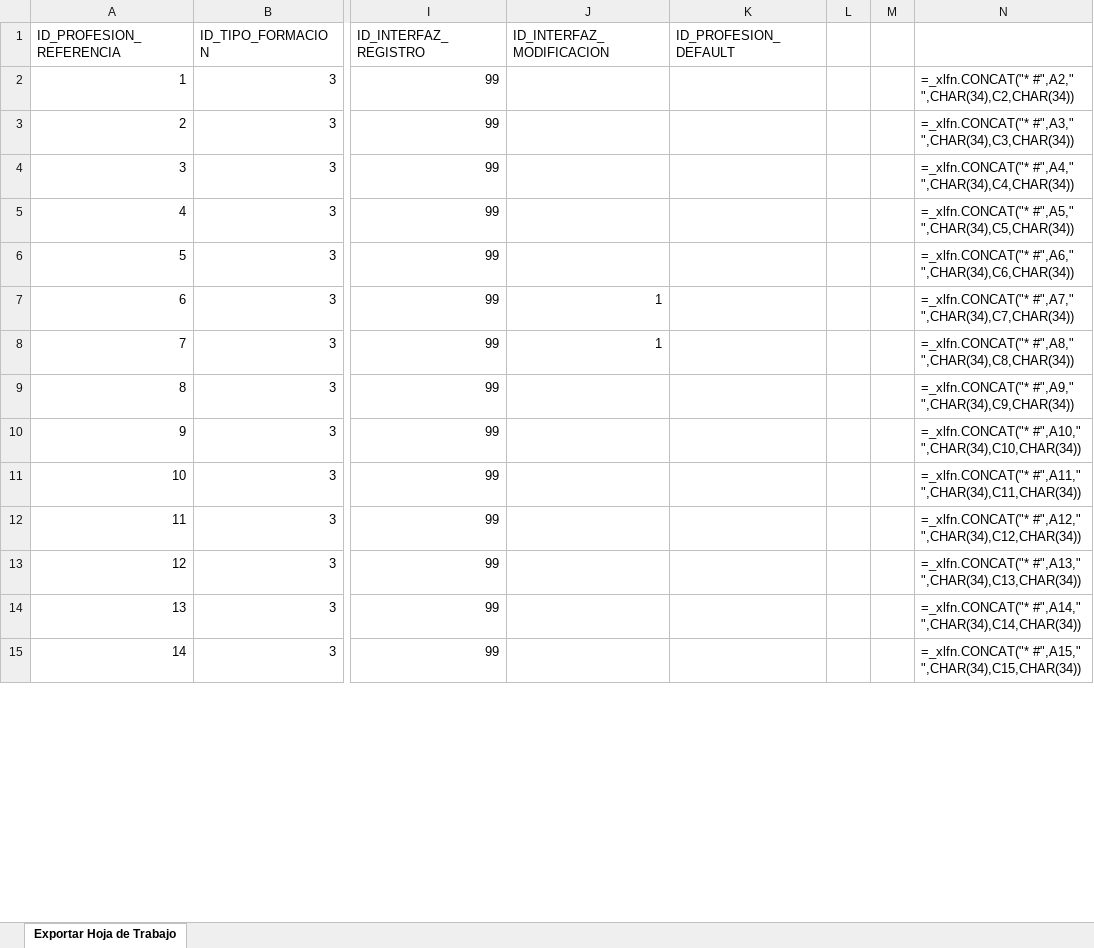
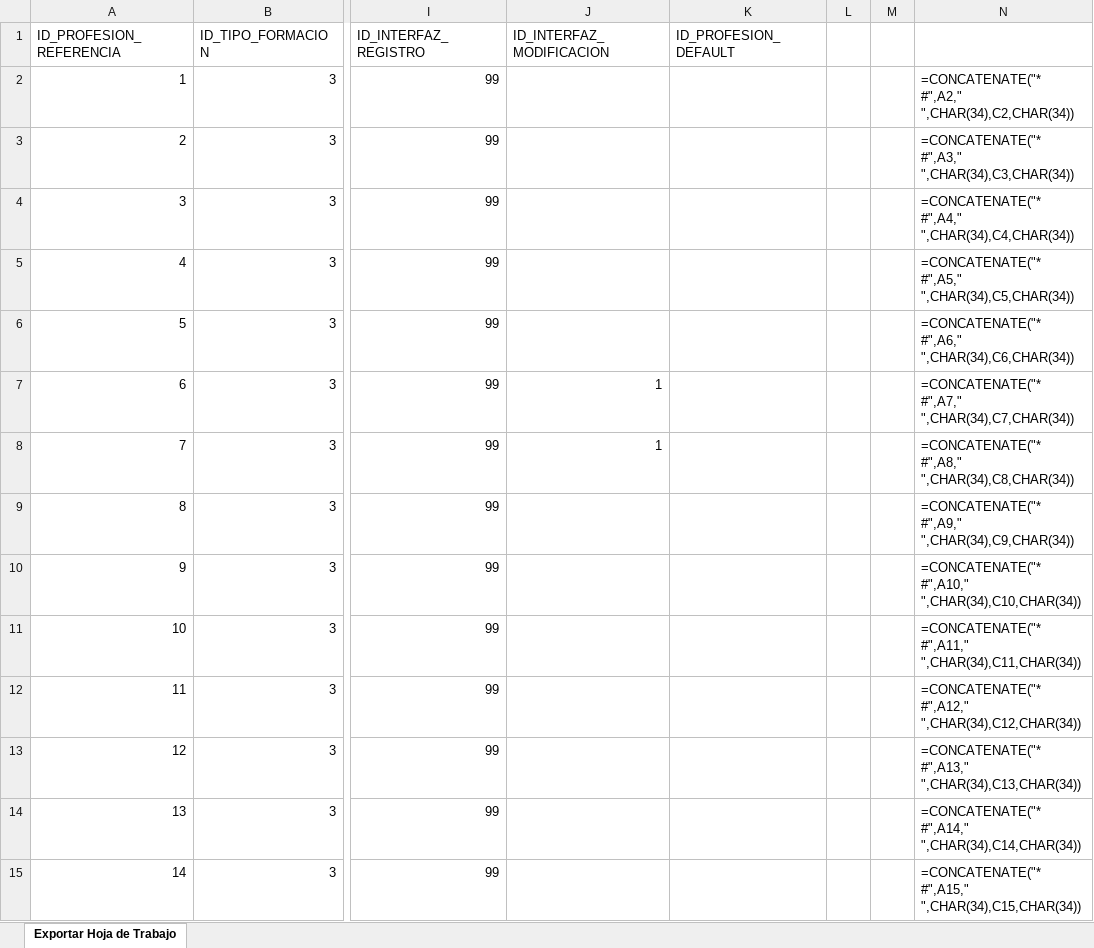
Before and after one commit to drmartindiaz/PractitionerAr, an Excel workbook: input/MasterTables/PROFESION_REFERNCIA.xlsx, sheet Exportar Hoja de Trabajo, drawn as a sheet; only a part is shown, gaps mark what is left out; values as stored, in another font and other column widths than the file's, no borders; formulas are shown in place of their values; charts and pictures not drawn; the diff covers the shown part only; the diff names each change by its address in the sheet, - before the commit and + after, or states it on an @@ line.

```diff
--- a/input/MasterTables/PROFESION_REFERNCIA.xlsx (sheet Exportar Hoja de Trabajo)
+++ b/input/MasterTables/PROFESION_REFERNCIA.xlsx (sheet Exportar Hoja de Trabajo)
-N2: =_xlfn.CONCAT("* #",A2," ",CHAR(34),C2,CHAR(34))
+N2: =CONCATENATE("* #",A2," ",CHAR(34),C2,CHAR(34))
-N3: =_xlfn.CONCAT("* #",A3," ",CHAR(34),C3,CHAR(34))
+N3: =CONCATENATE("* #",A3," ",CHAR(34),C3,CHAR(34))
-N4: =_xlfn.CONCAT("* #",A4," ",CHAR(34),C4,CHAR(34))
+N4: =CONCATENATE("* #",A4," ",CHAR(34),C4,CHAR(34))
-N5: =_xlfn.CONCAT("* #",A5," ",CHAR(34),C5,CHAR(34))
+N5: =CONCATENATE("* #",A5," ",CHAR(34),C5,CHAR(34))
-N6: =_xlfn.CONCAT("* #",A6," ",CHAR(34),C6,CHAR(34))
+N6: =CONCATENATE("* #",A6," ",CHAR(34),C6,CHAR(34))
-N7: =_xlfn.CONCAT("* #",A7," ",CHAR(34),C7,CHAR(34))
+N7: =CONCATENATE("* #",A7," ",CHAR(34),C7,CHAR(34))
-N8: =_xlfn.CONCAT("* #",A8," ",CHAR(34),C8,CHAR(34))
+N8: =CONCATENATE("* #",A8," ",CHAR(34),C8,CHAR(34))
-N9: =_xlfn.CONCAT("* #",A9," ",CHAR(34),C9,CHAR(34))
+N9: =CONCATENATE("* #",A9," ",CHAR(34),C9,CHAR(34))
-N10: =_xlfn.CONCAT("* #",A10," ",CHAR(34),C10,CHAR(34))
+N10: =CONCATENATE("* #",A10," ",CHAR(34),C10,CHAR(34))
-N11: =_xlfn.CONCAT("* #",A11," ",CHAR(34),C11,CHAR(34))
+N11: =CONCATENATE("* #",A11," ",CHAR(34),C11,CHAR(34))
-N12: =_xlfn.CONCAT("* #",A12," ",CHAR(34),C12,CHAR(34))
+N12: =CONCATENATE("* #",A12," ",CHAR(34),C12,CHAR(34))
-N13: =_xlfn.CONCAT("* #",A13," ",CHAR(34),C13,CHAR(34))
+N13: =CONCATENATE("* #",A13," ",CHAR(34),C13,CHAR(34))
-N14: =_xlfn.CONCAT("* #",A14," ",CHAR(34),C14,CHAR(34))
+N14: =CONCATENATE("* #",A14," ",CHAR(34),C14,CHAR(34))
-N15: =_xlfn.CONCAT("* #",A15," ",CHAR(34),C15,CHAR(34))
+N15: =CONCATENATE("* #",A15," ",CHAR(34),C15,CHAR(34))
```
Also changed, not shown: 101 edited cells elsewhere in this sheet, charts or pictures, input/MasterTables/prueba_fhir300523.xlsx, 8 other files.
